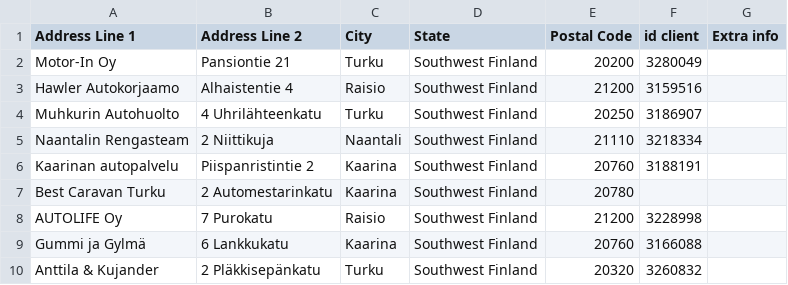
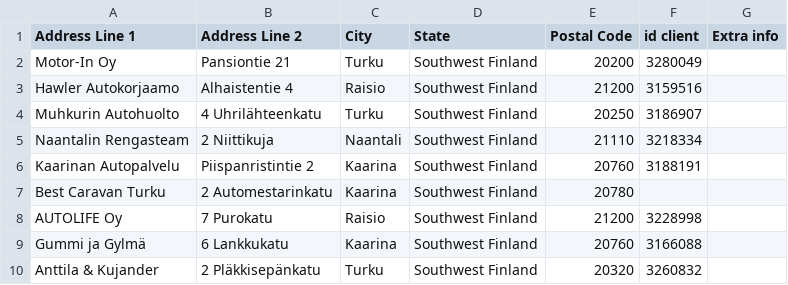
Before and after one commit to srgjj73/srgjj73-route_generator_data, a CSV file: refs/FI16_route_stops.csv, drawn as a sheet; only a part is shown.

Commit message:
save: FI16_route_stops.csv

```diff
--- a/refs/FI16_route_stops.csv
+++ b/refs/FI16_route_stops.csv
@@ -5,3 +5,3 @@ Muhkurin Autohuolto,4 Uhrilähteenkatu,Turku,Southwest Finland,20250,3186907,
 Naantalin Rengasteam,2 Niittikuja,Naantali,Southwest Finland,21110,3218334,
-Kaarinan autopalvelu,Piispanristintie 2,Kaarina,Southwest Finland,20760,3188191,
+Kaarinan Autopalvelu,Piispanristintie 2,Kaarina,Southwest Finland,20760,3188191,
 Best Caravan Turku,2 Automestarinkatu,Kaarina,Southwest Finland,20780,,
```
